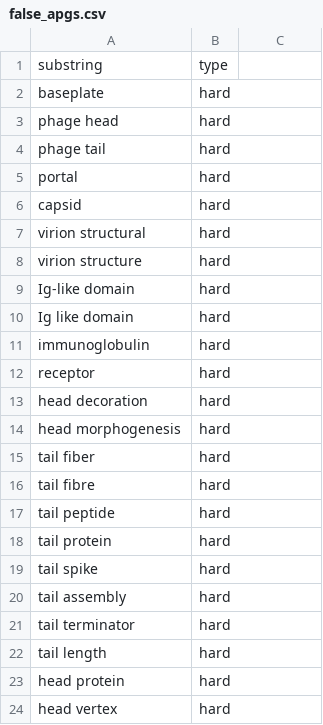
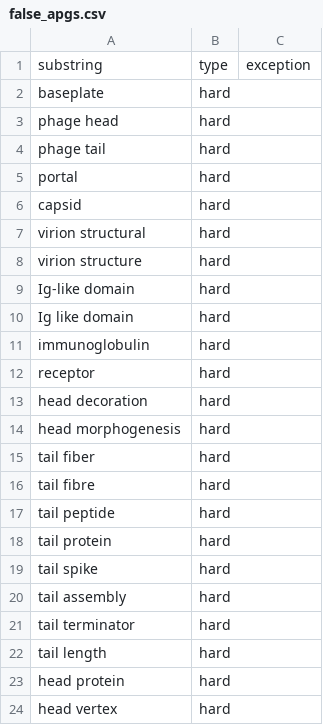
Before and after one commit to AnantharamanLab/CheckAMG, a CSV file: CheckAMG/files/false_apgs.csv, drawn as a sheet; the diff names each change by its address in the sheet, - before the commit and + after, or states it on an @@ line.

```diff
--- a/CheckAMG/files/false_apgs.csv
+++ b/CheckAMG/files/false_apgs.csv
-C1: (empty)
+C1: exception
```
Also changed, not shown: CheckAMG/files/false_amgs.csv, CheckAMG/files/false_aregs.csv, 7 other files.
